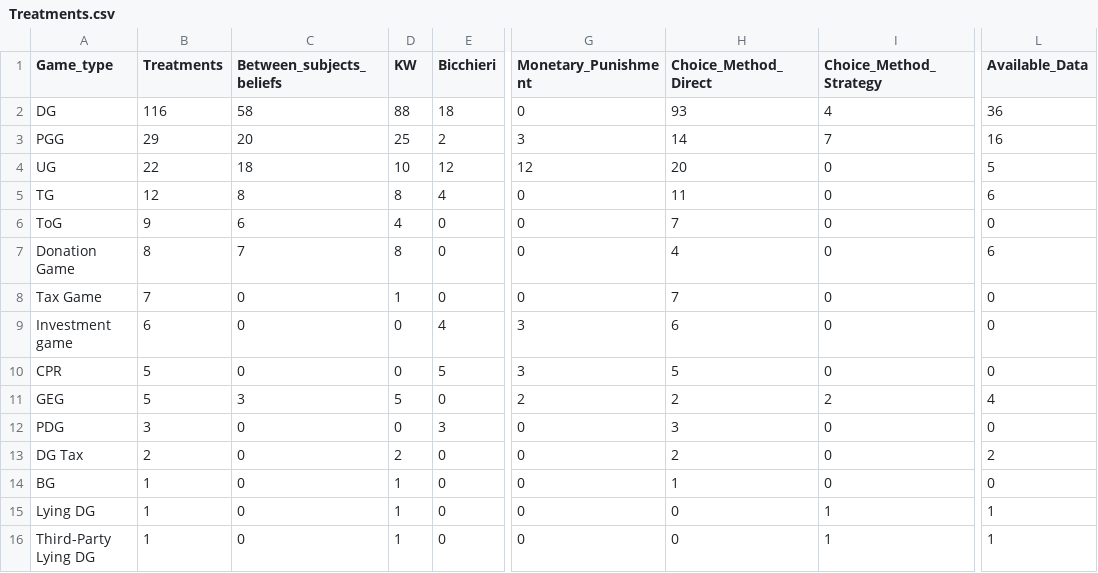
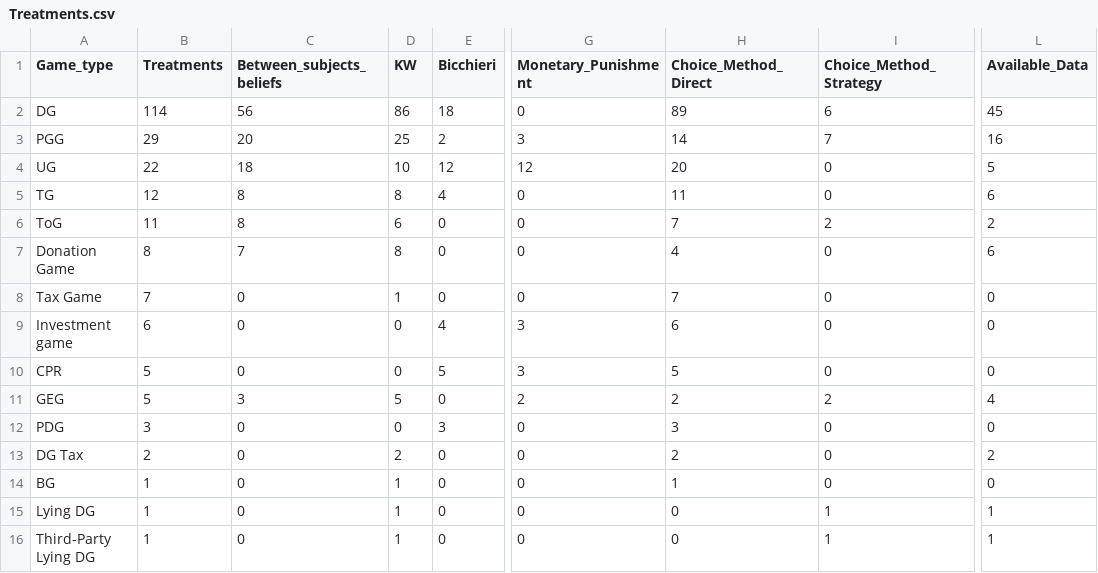
Before and after one commit to StefanoPagano/Social_norm_meta_analysis, a CSV file: Other/Report_202107/Treatments.csv, drawn as a sheet; only a part is shown, gaps mark what is left out; the diff names each change by its address in the sheet, - before the commit and + after, or states it on an @@ line.

```diff
--- a/Other/Report_202107/Treatments.csv
+++ b/Other/Report_202107/Treatments.csv
-B2 (Treatments): 116
+B2 (Treatments): 114
-C2 (Between_subjects_beliefs): 58
+C2 (Between_subjects_beliefs): 56
-D2 (KW): 88
+D2 (KW): 86
-H2 (Choice_Method_Direct): 93
+H2 (Choice_Method_Direct): 89
-I2 (Choice_Method_Strategy): 4
+I2 (Choice_Method_Strategy): 6
-L2 (Available_Data): 36
+L2 (Available_Data): 45
-B6 (Treatments): 9
+B6 (Treatments): 11
-C6 (Between_subjects_beliefs): 6
+C6 (Between_subjects_beliefs): 8
-D6 (KW): 4
+D6 (KW): 6
-I6 (Choice_Method_Strategy): 0
+I6 (Choice_Method_Strategy): 2
-L6 (Available_Data): 0
+L6 (Available_Data): 2
```
Also changed, not shown: Other/Report_202107/Data Collection.csv, 3 other files.
